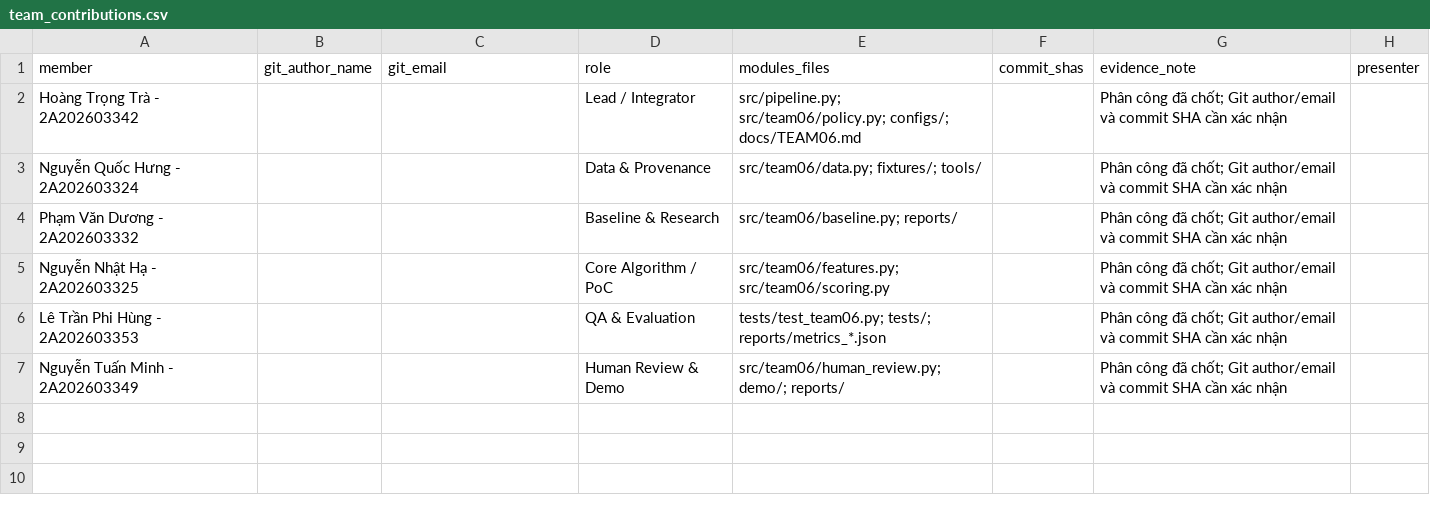
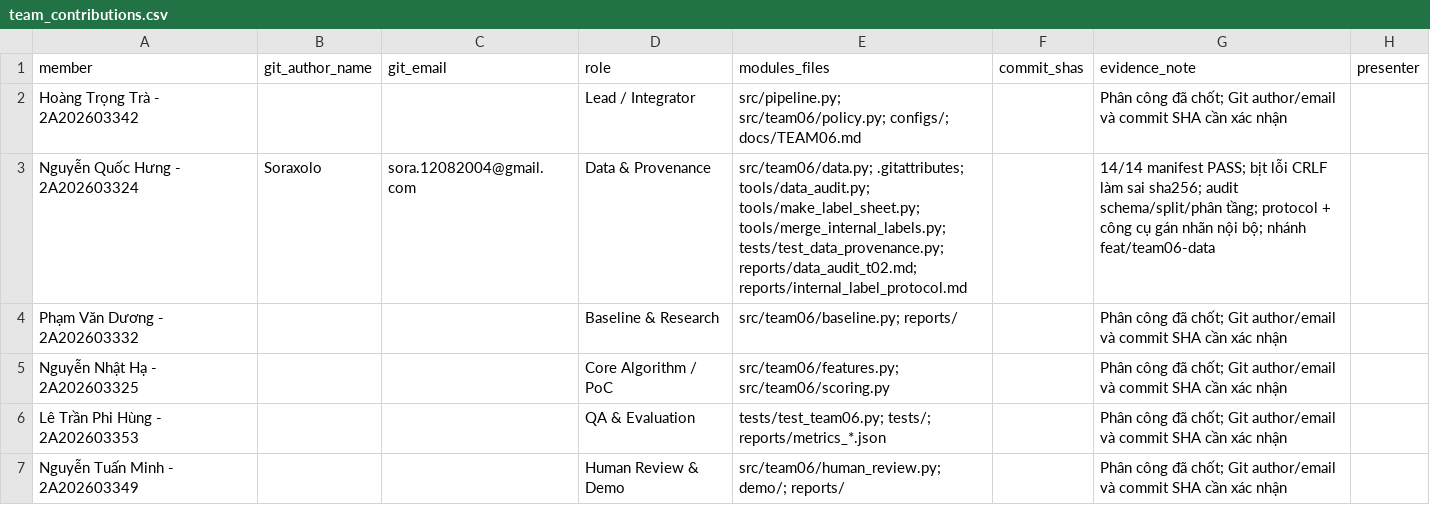
Before and after one commit to trahoangdev/K5-Day6-L2B-HoangTrongTra-2A202603342-DataGovernanceAndPrivacy, a CSV file: reports/team_contributions.csv, drawn as a sheet.

Commit message:
feat(data): provenance guard, 14-manifest audit and internal labelling protocol
Vai tro Data & Provenance (Quoc Hung), theo dinh nghia 'xong' o docs/TEAM06.md.

.gitattributes — them 'fixtures/** -text' ben canh luat 'text=auto eol=lf' cua
Tra. images.csv cua t02 bi hash trong manifest va co 97 dong; checkout CRLF lam
file dai them dung 97 byte nen sha256 lech -> strict_provenance dung src.main
voi exit 2. Khong rieng T02: ca 14 track deu co file text nam trong manifest,
rieng t06_release_gate da 124 file json/txt. 'text=auto' de git TU DOAN file nao
la text nen mot duoi file la van co the bi sua line ending; '-text' noi thang la
dung dung vao bat cu thu gi duoi fixtures/.

tools/data_audit.py — kiem 14 manifest, schema, ro ri split theo canh goc, do
phu tung tang, thong ke anh. Ket qua: 14/14 PASS, 0 FAIL, 3 WARN.

src/team06/data.py — them summarise_strata / uncalibratable_strata /
leaking_scenes de pipeline dung chung mot nguon su that voi audit, khong de hai
cho troi nhau. Giu nguyen chu ky load_inputs.

Hai rang buoc tim duoc, anh huong truc tiep toi features.py va scoring.py:
  * cam_A/night chi co o eval (0 dev / 8 eval = 20% eval) nen khong hieu chinh
    duoc nguong rieng cho tang do -> dung chuan hoa theo (camera_id, light);
  * cam_B mem hon cam_A co he thong (lap trung vi 236 vs 944 ban ngay) va anh
    dem lai net hon anh ngay (1578 vs 944) -> nguong toan cuc bao nham.
Chi tiet o reports/HANDOFF_data_provenance.md.

tools/make_label_sheet.py + merge_internal_labels.py + protocol — repo khong co
gt/ nen Hung va Phi Hung tu gan nhan 56 anh dev, hai nguoi doc lap, do Cohen's
kappa, doi soat phan lech. Eval giu nguyen khong gan de khong vi pham quy tac 1.

tests/test_data_provenance.py — 7 test, gom duong thanh cong, dung failure mode
CRLF, va rang buoc cam_A/night de fixture doi thi test bao ngay.

```diff
--- a/reports/team_contributions.csv
+++ b/reports/team_contributions.csv
@@ -2,3 +2,3 @@ member,git_author_name,git_email,role,modules_files,commit_shas,evidence_note,pr
 Hoàng Trọng Trà - 2A202603342,,,Lead / Integrator,src/pipeline.py; src/team06/policy.py; configs/; docs/TEAM06.md,,Phân công đã chốt; Git author/email và commit SHA cần xác nhận,
-Nguyễn Quốc Hưng - 2A202603324,,,Data & Provenance,src/team06/data.py; fixtures/; tools/,,Phân công đã chốt; Git author/email và commit SHA cần xác nhận,
+Nguyễn Quốc Hưng - 2A202603324,Soraxolo,sora.12082004@gmail.com,Data & Provenance,"src/team06/data.py; .gitattributes; tools/data_audit.py; tools/make_label_sheet.py; tools/merge_internal_labels.py; tests/test_data_provenance.py; reports/data_audit_t02.md; reports/internal_label_protocol.md",,"14/14 manifest PASS; bịt lỗi CRLF làm sai sha256; audit schema/split/phân tầng; protocol + công cụ gán nhãn nội bộ; nhánh feat/team06-data",
 Phạm Văn Dương - 2A202603332,,,Baseline & Research,src/team06/baseline.py; reports/,,Phân công đã chốt; Git author/email và commit SHA cần xác nhận,
```
Also changed, not shown: 11 other files.
